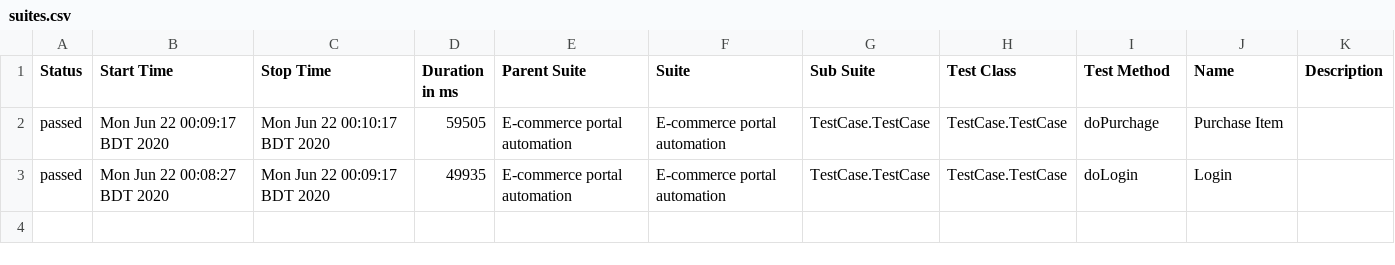
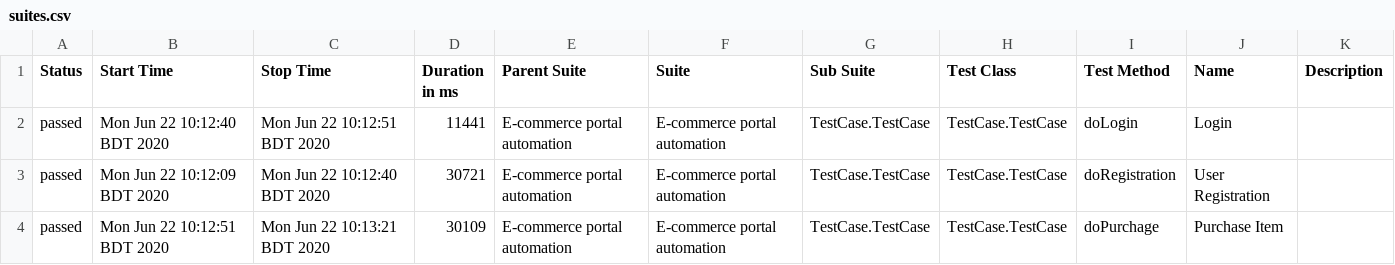
Before and after one commit to salmansrabon/selenium-web-automation-maven, a CSV file: allure-report/data/suites.csv, drawn as a sheet.

```diff
--- a/allure-report/data/suites.csv
+++ b/allure-report/data/suites.csv
@@ -1,3 +1,4 @@
 "Status","Start Time","Stop Time","Duration in ms","Parent Suite","Suite","Sub Suite","Test Class","Test Method","Name","Description"
-"passed","Mon Jun 22 00:09:17 BDT 2020","Mon Jun 22 00:10:17 BDT 2020","59505","E-commerce portal automation","E-commerce portal automation","TestCase.TestCase","TestCase.TestCase","doPurchage","Purchase Item",""
-"passed","Mon Jun 22 00:08:27 BDT 2020","Mon Jun 22 00:09:17 BDT 2020","49935","E-commerce portal automation","E-commerce portal automation","TestCase.TestCase","TestCase.TestCase","doLogin","Login",""
+"passed","Mon Jun 22 10:12:40 BDT 2020","Mon Jun 22 10:12:51 BDT 2020","11441","E-commerce portal automation","E-commerce portal automation","TestCase.TestCase","TestCase.TestCase","doLogin","Login",""
+"passed","Mon Jun 22 10:12:09 BDT 2020","Mon Jun 22 10:12:40 BDT 2020","30721","E-commerce portal automation","E-commerce portal automation","TestCase.TestCase","TestCase.TestCase","doRegistration","User Registration",""
+"passed","Mon Jun 22 10:12:51 BDT 2020","Mon Jun 22 10:13:21 BDT 2020","30109","E-commerce portal automation","E-commerce portal automation","TestCase.TestCase","TestCase.TestCase","doPurchage","Purchase Item",""
```
Also changed, not shown: 54 other files.
